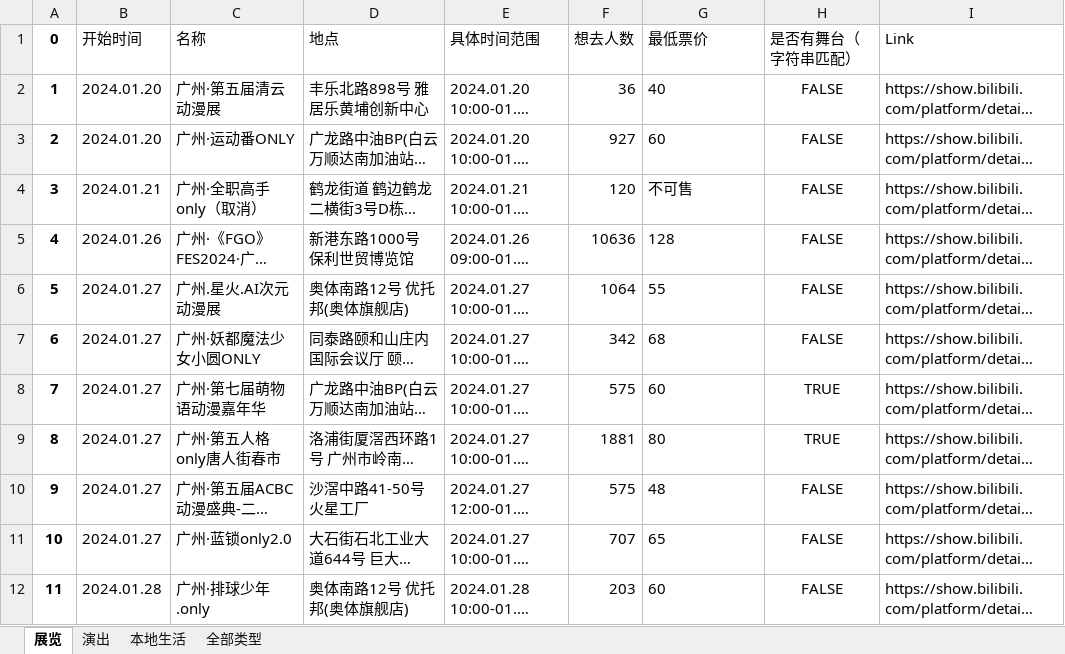
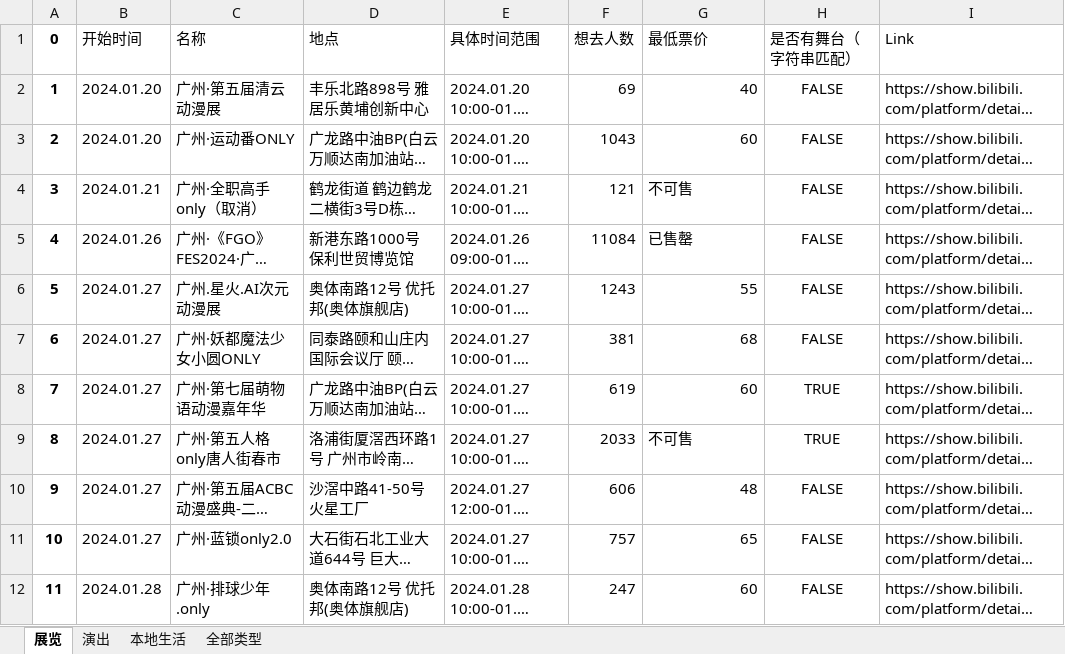
Before and after one commit to zxcsjf/BilibiliAnimationExhibitionInformationCollection, an Excel workbook: 漫展信息/广州-漫展信息.xlsx, sheet 展览, drawn as a sheet; only a part is shown; long unchanged cells end in …; values as stored, in another font and other column widths than the file's, no borders; the diff covers the shown part only; the diff names each change by its address in the sheet, - before the commit and + after, or states it on an @@ line.

```diff
--- a/漫展信息/广州-漫展信息.xlsx (sheet 展览)
+++ b/漫展信息/广州-漫展信息.xlsx (sheet 展览)
-F2 (想去人数): 36
+F2 (想去人数): 69
-G2:G3 alignment: left
+G2:G3 alignment: right
-F3 (想去人数): 927
+F3 (想去人数): 1043
-F4 (想去人数): 120
+F4 (想去人数): 121
-F5 (想去人数): 10636
+F5 (想去人数): 11084
-G5 (最低票价): 128
+G5 (最低票价): 已售罄
-F6 (想去人数): 1064
+F6 (想去人数): 1243
-G6:G8 alignment: left
+G6:G8 alignment: right
-F7 (想去人数): 342
+F7 (想去人数): 381
-F8 (想去人数): 575
+F8 (想去人数): 619
-F9 (想去人数): 1881
+F9 (想去人数): 2033
-G9 (最低票价): 80
+G9 (最低票价): 不可售
-F10 (想去人数): 575
+F10 (想去人数): 606
-G10:G12 alignment: left
+G10:G12 alignment: right
-F11 (想去人数): 707
+F11 (想去人数): 757
-F12 (想去人数): 203
+F12 (想去人数): 247
```
Also changed, not shown: 4 added rows, 15 edited cells, cell formats and row numbers in column A elsewhere in this sheet, sheet 全部类型, sheet 演出, 漫展信息/上海-漫展信息.xlsx, 漫展信息/丽水-漫展信息.xlsx, 4 other files.
